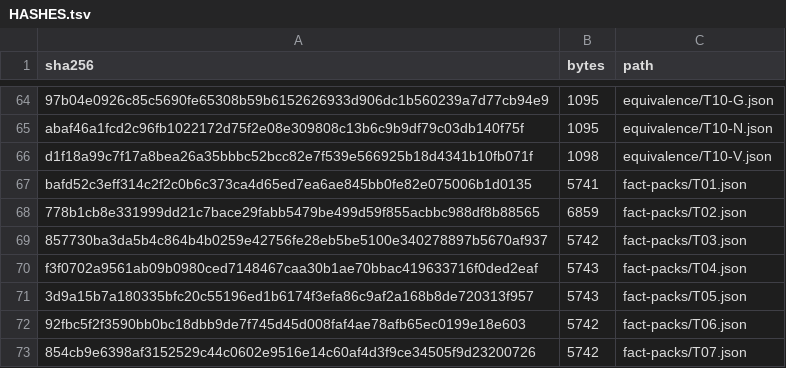
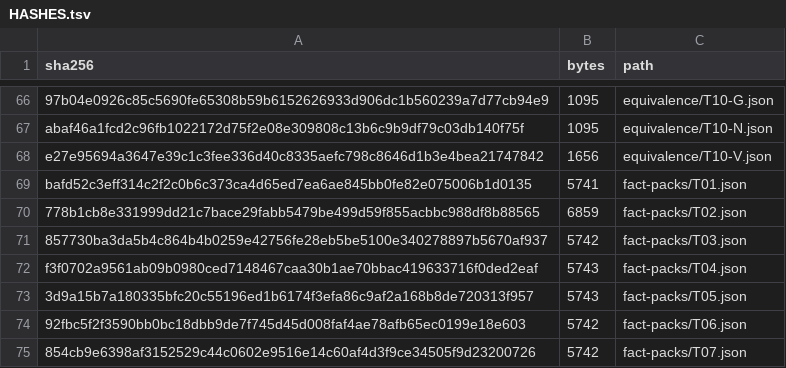
Before and after one commit to vela-science/math, a TSV file: experiments/results-breakthrough-01/HASHES.tsv, drawn as a sheet; only a part is shown, gaps mark what is left out; addresses are those after the commit; the diff covers the shown part only; the diff names each change by its address in the sheet, - before the commit and + after, or states it on an @@ line.

```diff
--- a/experiments/results-breakthrough-01/HASHES.tsv
+++ b/experiments/results-breakthrough-01/HASHES.tsv
-A68 (sha256): d1f18a99c7f17a8bea26a35bbbc52bcc82e7f539e566925b18d4341b10fb071f
+A68 (sha256): e27e95694a3647e39c1c3fee336d40c8335aefc798c8646d1b3e4bea21747842
-B68 (bytes): 1098
+B68 (bytes): 1656
```
Also changed, not shown: 4 added rows and 34 edited cells elsewhere in this file, 22 other files.
